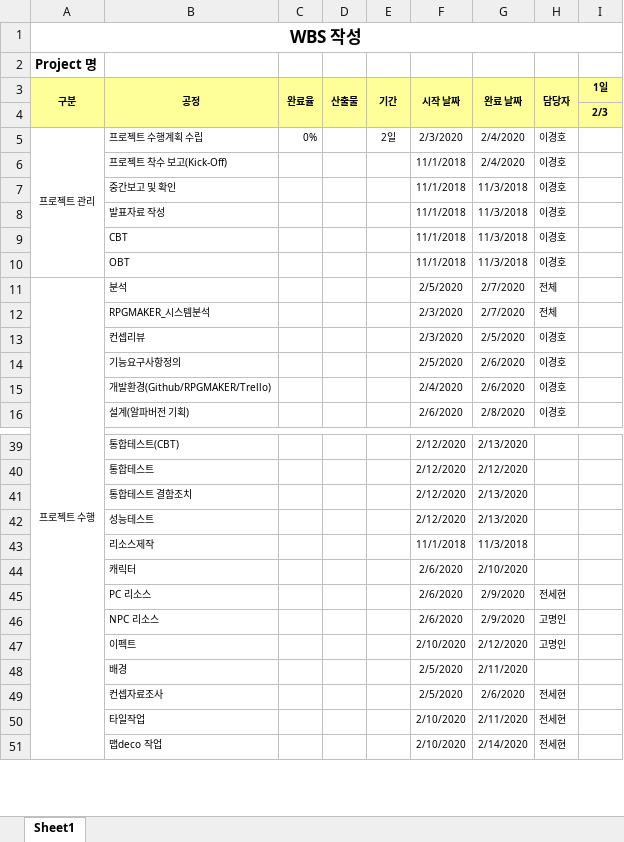
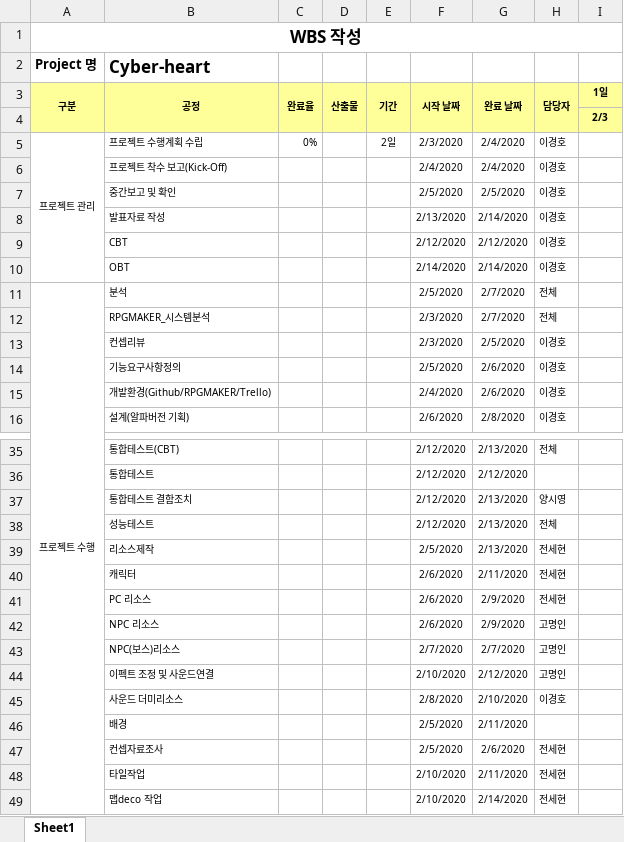
Before and after one commit to kyungho-lee/MC_contents5, an Excel workbook: 05.일정관리/WBS template.xlsx, sheet Sheet1, drawn as a sheet; only a part is shown, gaps mark what is left out; values as stored, in another font and other column widths than the file's, no borders; charts and pictures not drawn; addresses are those after the commit; rows hold the shown columns only; the diff covers the shown part only; the diff names each change by its address in the sheet, - before the commit and + after, or states it on an @@ line.

```diff
--- a/05.일정관리/WBS template.xlsx (sheet Sheet1)
+++ b/05.일정관리/WBS template.xlsx (sheet Sheet1)
-B2 (공정): (empty)
+B2 (공정): Cyber-heart
-F6 (시작 날짜): 11/1/2018
+F6 (시작 날짜): 2/4/2020
-F7 (시작 날짜): 11/1/2018
+F7 (시작 날짜): 2/5/2020
-G7 (완료 날짜): 11/3/2018
+G7 (완료 날짜): 2/5/2020
-F8 (시작 날짜): 11/1/2018
+F8 (시작 날짜): 2/13/2020
-G8 (완료 날짜): 11/3/2018
+G8 (완료 날짜): 2/14/2020
-F9 (시작 날짜): 11/1/2018
+F9 (시작 날짜): 2/12/2020
-G9 (완료 날짜): 11/3/2018
+G9 (완료 날짜): 2/12/2020
-F10 (시작 날짜): 11/1/2018
+F10 (시작 날짜): 2/14/2020
-G10 (완료 날짜): 11/3/2018
+G10 (완료 날짜): 2/14/2020
-H35 (담당자): (empty)
+H35 (담당자): 전체
-H37 (담당자): (empty)
+H37 (담당자): 양시영
-H38 (담당자): (empty)
+H38 (담당자): 전체
-F39 (시작 날짜): 11/1/2018
+F39 (시작 날짜): 2/5/2020
-G39 (완료 날짜): 11/3/2018
+G39 (완료 날짜): 2/13/2020
-H39:H40 (담당자): (empty)
+H39:H40 (담당자): 전세현
-G40 (완료 날짜): 2/10/2020
+G40 (완료 날짜): 2/11/2020
+row 43:  | NPC(보스)리소스 |  |  |  | 2/7/2020 | 2/7/2020 | 고명인
-B44 (공정): 이펙트
+B44 (공정): 이펙트 조정 및 사운드연결
+row 45:  | 사운드 더미리소스 |  |  |  | 2/8/2020 | 2/10/2020 | 이경호
```
Also changed, not shown: 4 added rows, 8 removed rows and 33 edited cells elsewhere in this sheet, charts or pictures, 18 other files.
